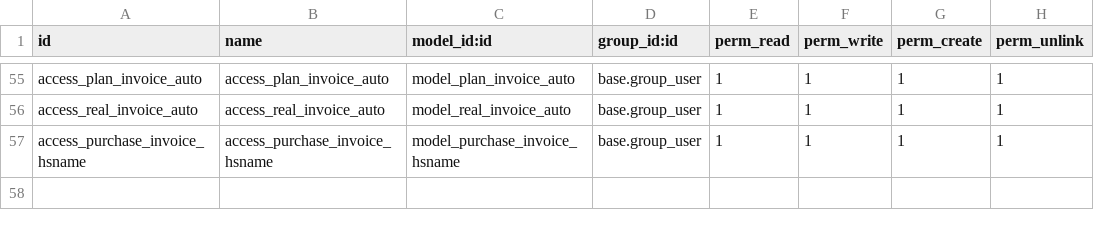
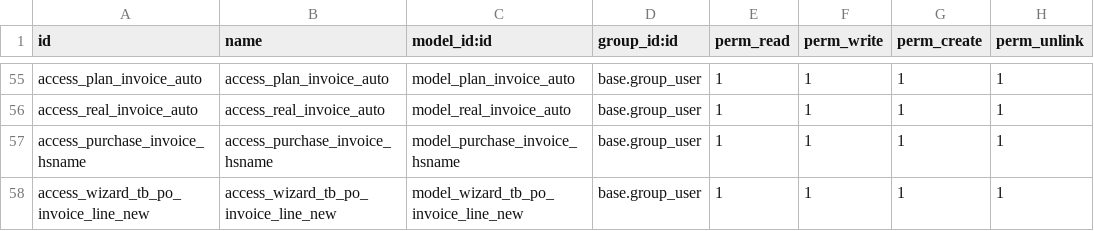
Before and after one commit to alangwansui/yjzy, a CSV file: addons_yjzy/yjzy_extend/security/ir.model.access.csv, drawn as a sheet; only a part is shown, gaps mark what is left out.

Commit message:
Revert "Merge branch 'master' of https://gitee.com/alangwansui/yjzy"
This reverts commit a84d955b3d6e543dcd9cd39aeabbf247d8f325e0.

```diff
--- a/addons_yjzy/yjzy_extend/security/ir.model.access.csv
+++ b/addons_yjzy/yjzy_extend/security/ir.model.access.csv
@@ -57 +57,2 @@ access_real_invoice_auto,access_real_invoice_auto,model_real_invoice_auto,base.g
 access_purchase_invoice_hsname,access_purchase_invoice_hsname,model_purchase_invoice_hsname,base.group_user,1,1,1,1
+access_wizard_tb_po_invoice_line_new,access_wizard_tb_po_invoice_line_new,model_wizard_tb_po_invoice_line_new,base.group_user,1,1,1,1
```
Also changed, not shown: 4 other files.
